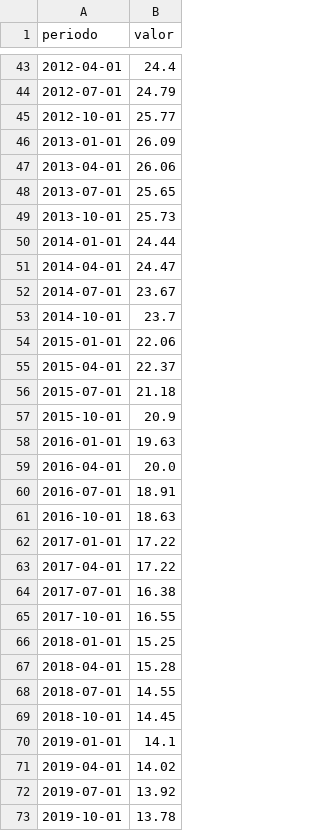
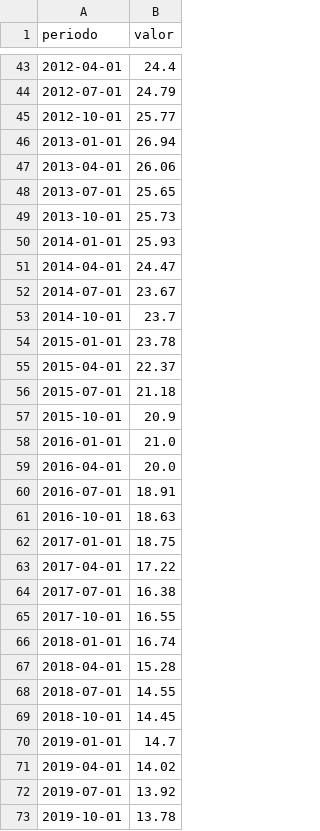
Before and after one commit to institucionesparatodos/cifras-para-todos, a CSV file: datos/historico/ine.epa.paro.nacional.csv, drawn as a sheet; only a part is shown, gaps mark what is left out; the diff covers the shown part only.

```diff
--- a/datos/historico/ine.epa.paro.nacional.csv
+++ b/datos/historico/ine.epa.paro.nacional.csv
@@ -45,3 +45,3 @@ periodo,valor
 2012-10-01,25.77
-2013-01-01,26.09
+2013-01-01,26.94
 2013-04-01,26.06
@@ -49,3 +49,3 @@ periodo,valor
 2013-10-01,25.73
-2014-01-01,24.44
+2014-01-01,25.93
 2014-04-01,24.47
@@ -53,3 +53,3 @@ periodo,valor
 2014-10-01,23.7
-2015-01-01,22.06
+2015-01-01,23.78
 2015-04-01,22.37
@@ -57,3 +57,3 @@ periodo,valor
 2015-10-01,20.9
-2016-01-01,19.63
+2016-01-01,21.0
 2016-04-01,20.0
@@ -61,3 +61,3 @@ periodo,valor
 2016-10-01,18.63
-2017-01-01,17.22
+2017-01-01,18.75
 2017-04-01,17.22
@@ -65,3 +65,3 @@ periodo,valor
 2017-10-01,16.55
-2018-01-01,15.25
+2018-01-01,16.74
 2018-04-01,15.28
@@ -69,3 +69,3 @@ periodo,valor
 2018-10-01,14.45
-2019-01-01,14.1
+2019-01-01,14.7
 2019-04-01,14.02
```
Also changed, not shown: 13 edited cells elsewhere in this file, 54 other files.
